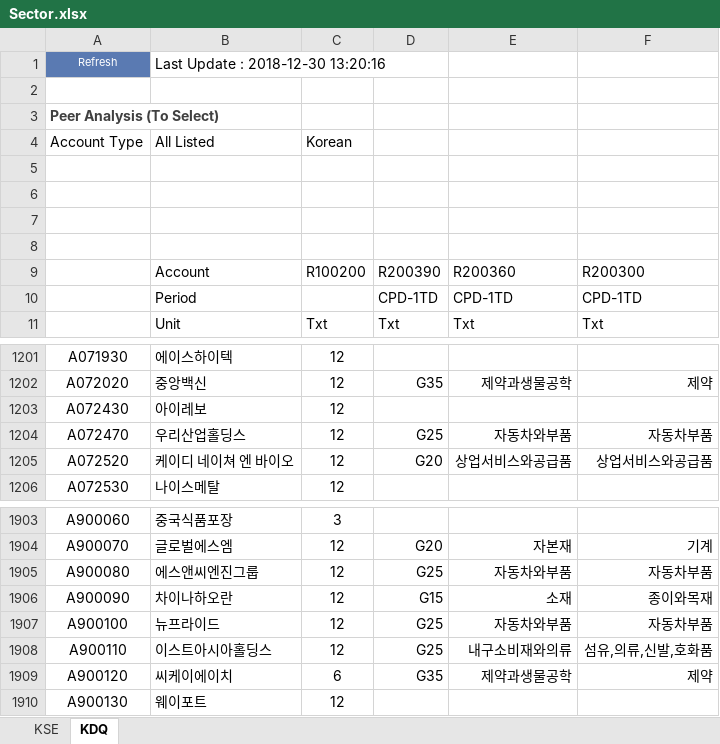
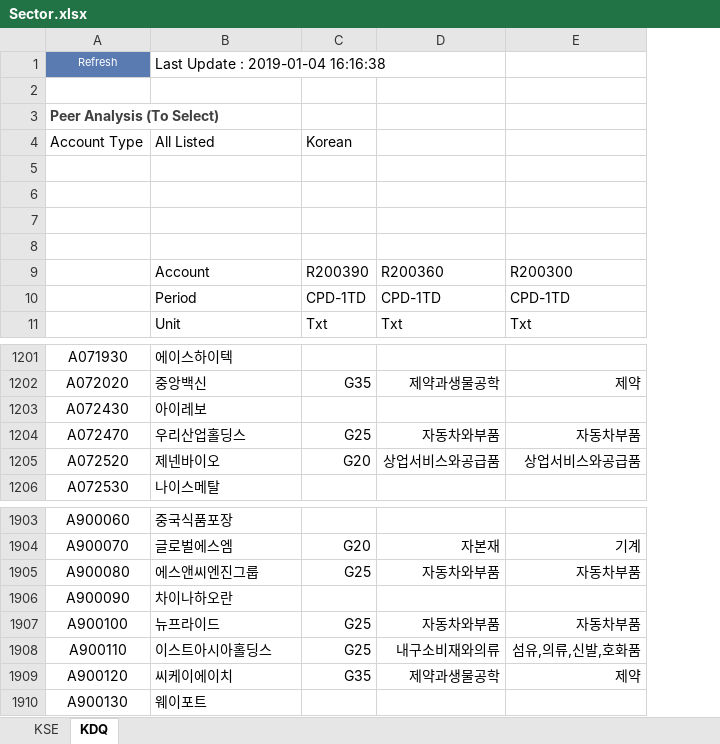
Before and after one commit to mannypac12/WiseData, an Excel workbook: Data/Sector.xlsx, sheet KDQ, drawn as a sheet; only a part is shown, gaps mark what is left out; values as stored, in another font and other column widths than the file's, no borders; removed rows and columns are numbered as before the commit, all else as after; the diff names each change by its address in the sheet, - before the commit and + after, or states it on an @@ line.

```diff
--- a/Data/Sector.xlsx (sheet KDQ)
+++ b/Data/Sector.xlsx (sheet KDQ)
-column C, rows 4-11: Korean |  |  |  |  | R100200 |  | Txt; rows 1201-1206: all 12; rows 1903-1910: 3 | 12 | 12 | 12 | 12 | 12 | 6 | 12
-B1: Last Update : 2018-12-30 13:20:16
+B1: Last Update : 2019-01-04 16:16:38
-C4: (empty)
+C4: Korean
-B1205: 케이디 네이쳐 엔 바이오
+B1205: 제넨바이오
-C1906: G15
+C1906: (empty)
-D1906: 소재
+D1906: (empty)
-E1906: 종이와목재
+E1906: (empty)
```
Also changed, not shown: sheet KSE, 10 other files.
